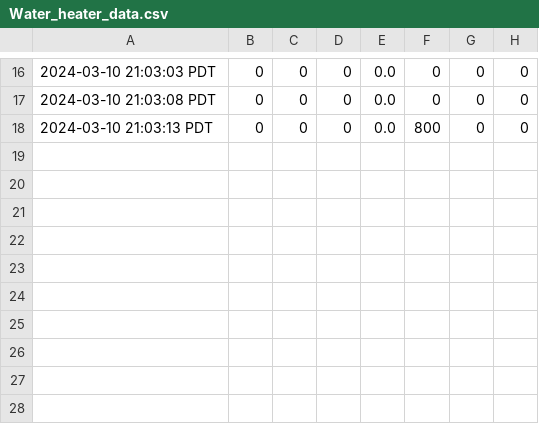
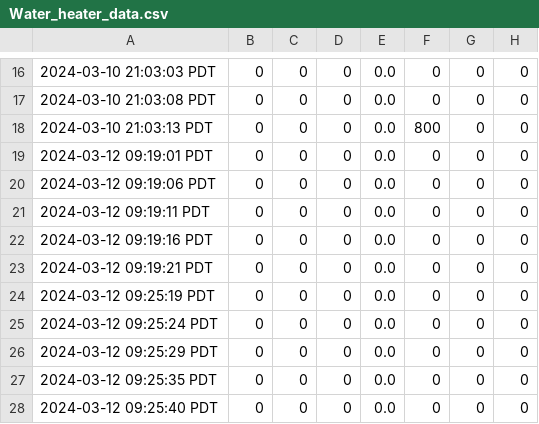
Before and after one commit to Jchil7/Water_heater_SCADA_system, a CSV file: Water_heater_data.csv, drawn as a sheet; only a part is shown, gaps mark what is left out; the diff names each change by its address in the sheet, - before the commit and + after, or states it on an @@ line.

Commit message:
committing changes to water_draw_program.py

```diff
--- a/Water_heater_data.csv
+++ b/Water_heater_data.csv
+row 19: 2024-03-12 09:19:01 PDT | 0 | 0 | 0 | 0.0 | 0 | 0 | 0
+row 20: 2024-03-12 09:19:06 PDT | 0 | 0 | 0 | 0.0 | 0 | 0 | 0
+row 21: 2024-03-12 09:19:11 PDT | 0 | 0 | 0 | 0.0 | 0 | 0 | 0
+row 22: 2024-03-12 09:19:16 PDT | 0 | 0 | 0 | 0.0 | 0 | 0 | 0
+row 23: 2024-03-12 09:19:21 PDT | 0 | 0 | 0 | 0.0 | 0 | 0 | 0
+row 24: 2024-03-12 09:25:19 PDT | 0 | 0 | 0 | 0.0 | 0 | 0 | 0
+row 25: 2024-03-12 09:25:24 PDT | 0 | 0 | 0 | 0.0 | 0 | 0 | 0
+row 26: 2024-03-12 09:25:29 PDT | 0 | 0 | 0 | 0.0 | 0 | 0 | 0
+row 27: 2024-03-12 09:25:35 PDT | 0 | 0 | 0 | 0.0 | 0 | 0 | 0
+row 28: 2024-03-12 09:25:40 PDT | 0 | 0 | 0 | 0.0 | 0 | 0 | 0
```
Also changed, not shown: 1 other file.
